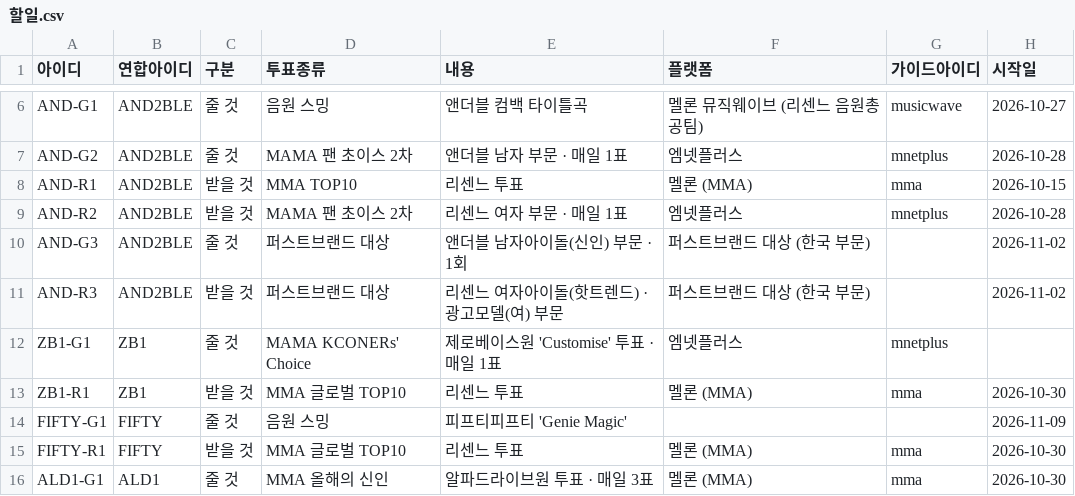
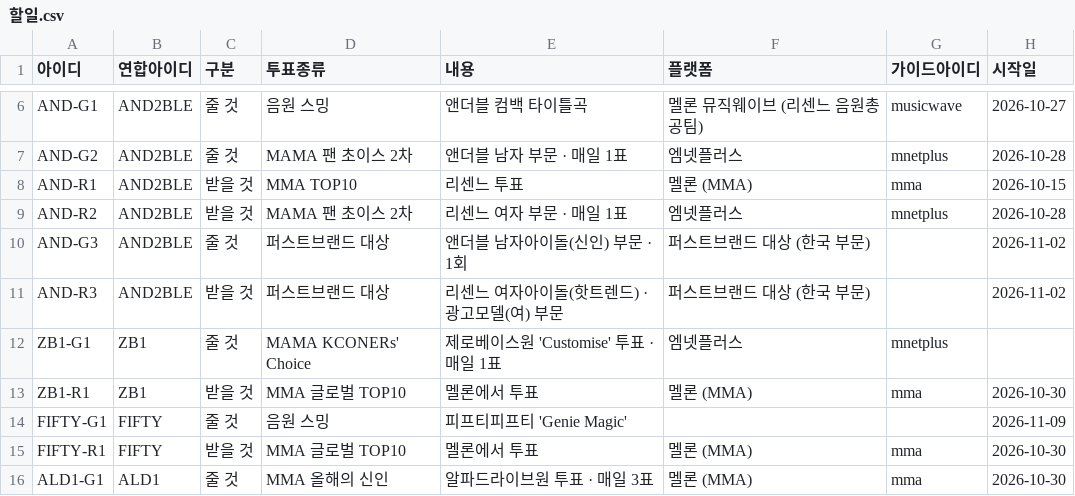
Before and after one commit to WONIWONIWONIWONI/todo, a CSV file: sheet-templates/할일.csv, drawn as a sheet; only a part is shown, gaps mark what is left out; the diff covers the shown part only; the diff names each change by its address in the sheet, - before the commit and + after, or states it on an @@ line.

```diff
--- a/sheet-templates/할일.csv
+++ b/sheet-templates/할일.csv
-E13 (내용): 리센느 투표
+E13 (내용): 멜론에서 투표
-E15 (내용): 리센느 투표
+E15 (내용): 멜론에서 투표
```
Also changed, not shown: 9 edited cells elsewhere in this file, 3 other files.
